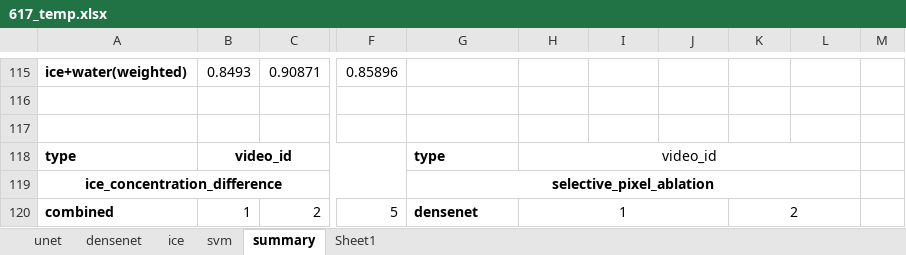
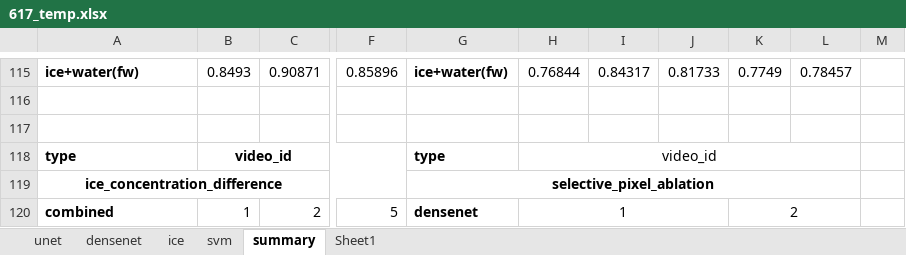
Before and after one commit to Madhukar7559/river_ice_segmentation, an Excel workbook: plotting/617_temp.xlsx, sheet summary, drawn as a sheet; only a part is shown, gaps mark what is left out; values as stored, in another font and other column widths than the file's, no borders; the diff covers the shown part only; the diff names each change by its address in the sheet, - before the commit and + after, or states it on an @@ line.

```diff
--- a/plotting/617_temp.xlsx (sheet summary)
+++ b/plotting/617_temp.xlsx (sheet summary)
-A115: ice+water(weighted)
+A115: ice+water(fw)
-G115: (empty)
+G115: ice+water(fw)
-H115: (empty)
+H115: 0.76844
-I115: (empty)
+I115: 0.84317
-J115: (empty)
+J115: 0.81733
-K115: (empty)
+K115: 0.7749
-L115: (empty)
+L115: 0.78457
```
Also changed, not shown: 28 edited cells and merged cells elsewhere in this sheet, sheet ice, 6 other files.
